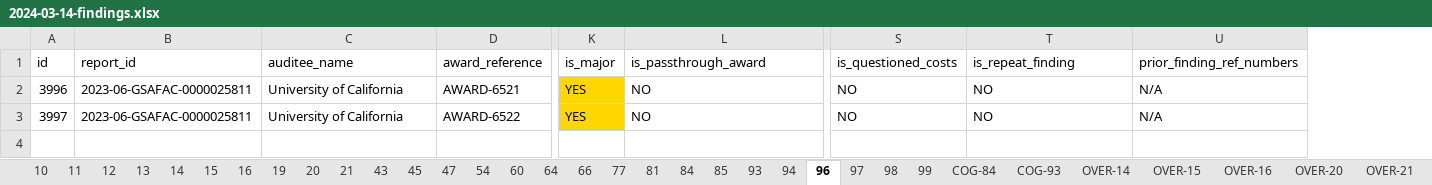
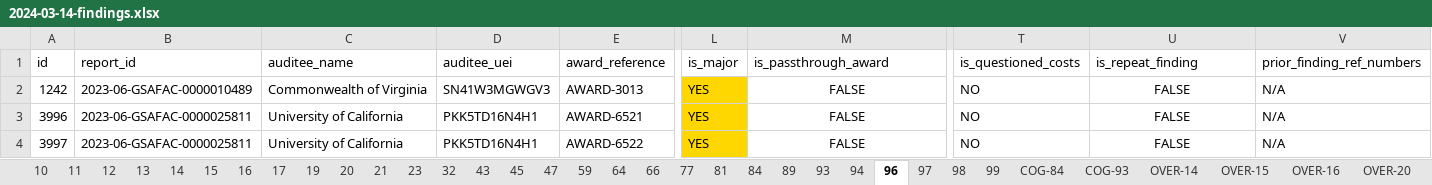
Before and after one commit to GSA-TTS/FAC-transition-site, an Excel workbook: assets/findings/2024-03-14-findings.xlsx, sheet 96, drawn as a sheet; only a part is shown, gaps mark what is left out; values as stored, in another font and other column widths than the file's, no borders; addresses are those after the commit; rows hold the shown columns only; the diff names each change by its address in the sheet, - before the commit and + after, or states it on an @@ line.

Commit message:
Updating all workbooks for findings.

```diff
--- a/assets/findings/2024-03-14-findings.xlsx (sheet 96)
+++ b/assets/findings/2024-03-14-findings.xlsx (sheet 96)
-sheet tab: 54
-sheet tab: 60
-sheet tab: 85
+sheet tab: 17
+sheet tab: 23
+sheet tab: 32
+sheet tab: 59
+sheet tab: 89
+column D (auditee_uei), rows 3-4: PKK5TD16N4H1 | PKK5TD16N4H1
+row 2: 1242 | 2023-06-GSAFAC-0000010489 | Commonwealth of Virginia | SN41W3MGWGV3 | AWARD-3013 | YES | FALSE | NO | FALSE | N/A
-M3:M4 (is_passthrough_award): NO
+M3:M4 (is_passthrough_award): FALSE
-M3:M4 alignment: left
+M3:M4 alignment: center
-U3:U4 (is_repeat_finding): NO
+U3:U4 (is_repeat_finding): FALSE
-U3:U4 alignment: left
+U3:U4 alignment: center
```
Also changed, not shown: sheet 93, sheet 47, sheet COG-93, sheet 81, sheet 10, sheet 12, 28 more sheets, assets/findings/2024-02-14-findings.xlsx, assets/findings/2024-03-04-findings.xlsx, 47 other files.
